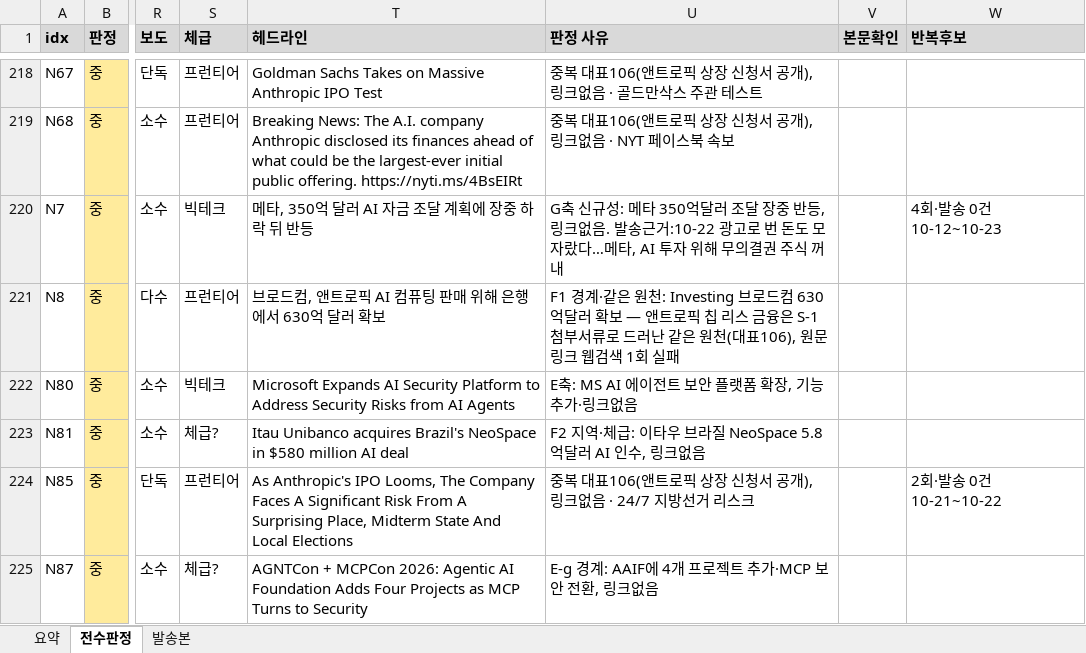
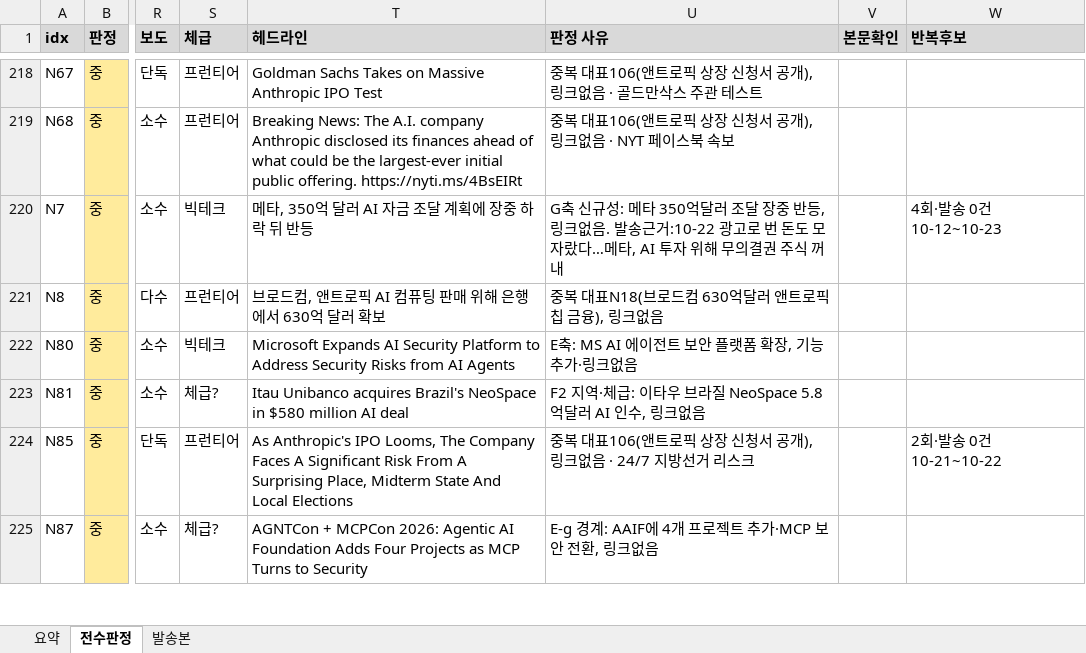
Before and after one commit to hijsh994-maker/daily-tech-brief, an Excel workbook: out/판정-2026-10-27.xlsx, sheet 전수판정, drawn as a sheet; only a part is shown, gaps mark what is left out; values as stored, in another font and other column widths than the file's, no borders; the diff covers the shown part only; the diff names each change by its address in the sheet, - before the commit and + after, or states it on an @@ line.

```diff
--- a/out/판정-2026-10-27.xlsx (sheet 전수판정)
+++ b/out/판정-2026-10-27.xlsx (sheet 전수판정)
-U221 (판정 사유): F1 경계·같은 원천: Investing 브로드컴 630억달러 확보 — 앤트로픽 칩 리스 금융은 S-1 첨부서류로 드러난 같은 원천(대표106), 원문 링크 웹검색 1회 실패
+U221 (판정 사유): 중복 대표N18(브로드컴 630억달러 앤트로픽 칩 금융), 링크없음
```
Also changed, not shown: 15 added rows, 15 removed rows and 9 edited cells elsewhere in this sheet, sheet 요약, 10 other files.
